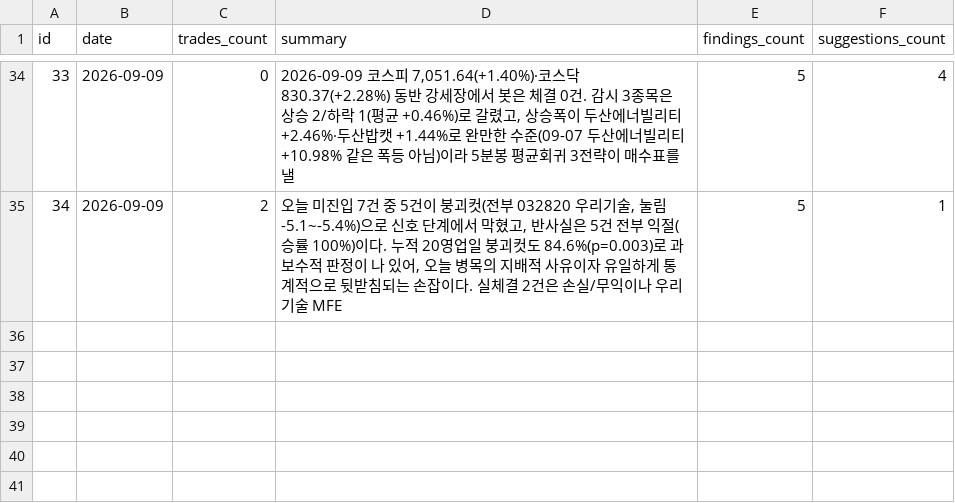
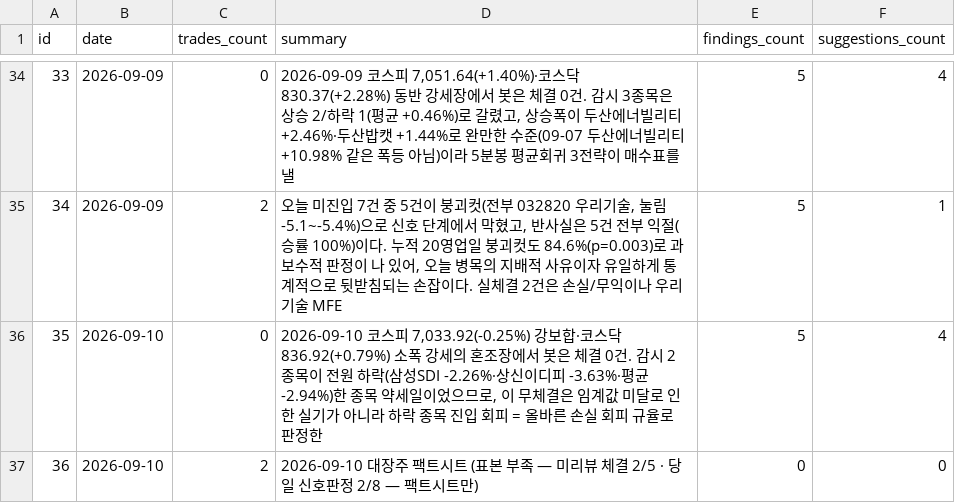
Before and after one commit to inwhan987/-, a CSV file: data/reviews.csv, drawn as a sheet; only a part is shown, gaps mark what is left out.

Commit message:
data: 일별 백업 2026-09-11 (체결 68건 / 리뷰 36건 / 뉴스 2건 / 로그 447KB)

```diff
--- a/data/reviews.csv
+++ b/data/reviews.csv
@@ -35 +35,3 @@ id,date,trades_count,summary,findings_count,suggestions_count
 34,2026-09-09,2,"오늘 미진입 7건 중 5건이 붕괴컷(전부 032820 우리기술, 눌림 -5.1~-5.4%)으로 신호 단계에서 막혔고, 반사실은 5건 전부 익절(승률 100%)이다. 누적 20영업일 붕괴컷도 84.6%(p=0.003)로 과보수적 판정이 나 있어, 오늘 병목의 지배적 사유이자 유일하게 통계적으로 뒷받침되는 손잡이다. 실체결 2건은 손실/무익이나 우리기술 MFE",5,1
+35,2026-09-10,0,"2026-09-10 코스피 7,033.92(-0.25%) 강보합·코스닥 836.92(+0.79%) 소폭 강세의 혼조장에서 봇은 체결 0건. 감시 2종목이 전원 하락(삼성SDI -2.26%·상신이디피 -3.63%·평균 -2.94%)한 종목 약세일이었으므로, 이 무체결은 임계값 미달로 인한 실기가 아니라 하락 종목 진입 회피 = 올바른 손실 회피 규율로 판정한",5,4
+36,2026-09-10,2,2026-09-10 대장주 팩트시트 (표본 부족 — 미리뷰 체결 2/5 · 당일 신호판정 2/8 — 팩트시트만),0,0
```
Also changed, not shown: data/trades.csv, 9 other files.
